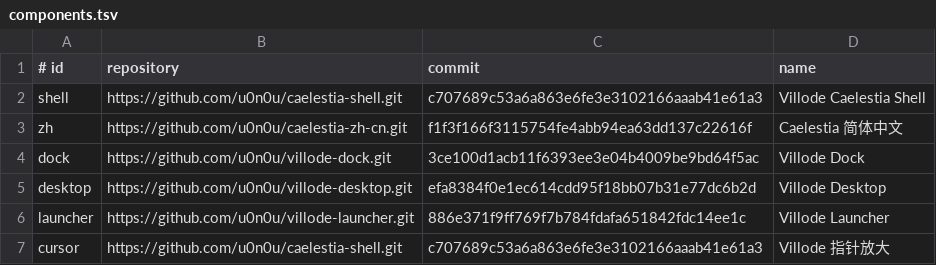
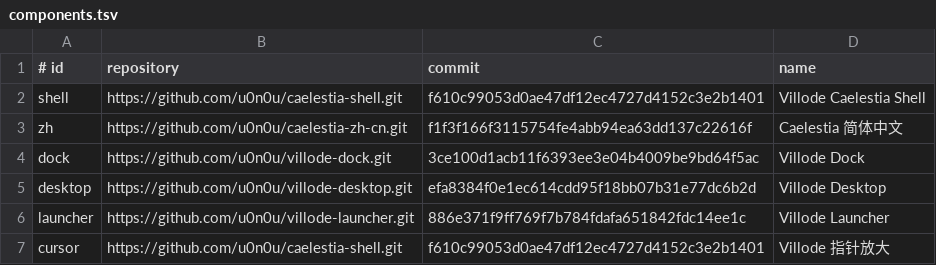
Before and after one commit to u0n0u/villode-caelestia, a TSV file: components.tsv, drawn as a sheet.

Commit message:
chore: lock shell compact Wi-Fi password UI

```diff
--- a/components.tsv
+++ b/components.tsv
@@ -1,3 +1,3 @@
 # id	repository	commit	name
-shell	https://github.com/u0n0u/caelestia-shell.git	c707689c53a6a863e6fe3e3102166aaab41e61a3	Villode Caelestia Shell
+shell	https://github.com/u0n0u/caelestia-shell.git	f610c99053d0ae47df12ec4727d4152c3e2b1401	Villode Caelestia Shell
 zh	https://github.com/u0n0u/caelestia-zh-cn.git	f1f3f166f3115754fe4abb94ea63dd137c22616f	Caelestia 简体中文
@@ -6,2 +6,2 @@ desktop	https://github.com/u0n0u/villode-desktop.git	efa8384f0e1ec614cdd95f18bb0
 launcher	https://github.com/u0n0u/villode-launcher.git	886e371f9ff769f7b784fdafa651842fdc14ee1c	Villode Launcher
-cursor	https://github.com/u0n0u/caelestia-shell.git	c707689c53a6a863e6fe3e3102166aaab41e61a3	Villode 指针放大
+cursor	https://github.com/u0n0u/caelestia-shell.git	f610c99053d0ae47df12ec4727d4152c3e2b1401	Villode 指针放大
```
